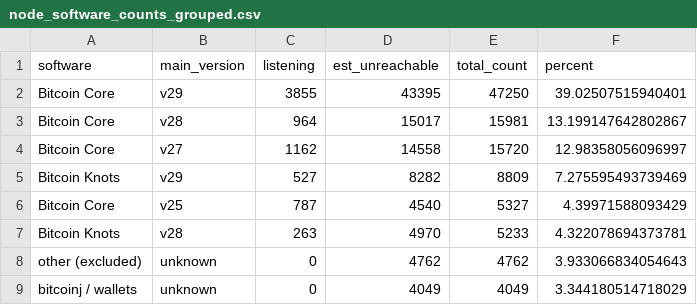
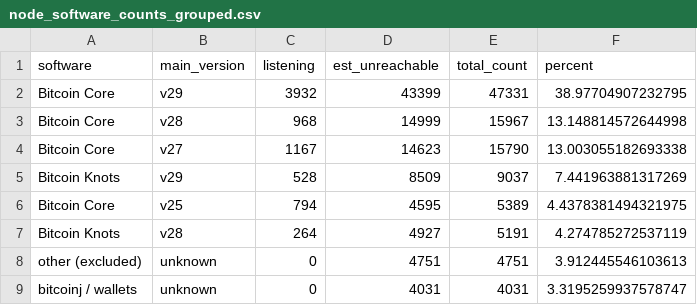
Before and after one commit to w-s-bitcoin/animations, a CSV file: assets/node_software_counts_grouped.csv, drawn as a sheet; only a part is shown; the diff covers the shown part only.

```diff
--- a/assets/node_software_counts_grouped.csv
+++ b/assets/node_software_counts_grouped.csv
@@ -1,9 +1,9 @@
 software,main_version,listening,est_unreachable,total_count,percent
-Bitcoin Core,v29,3855,43395,47250,39.02507515940401
-Bitcoin Core,v28,964,15017,15981,13.199147642802867
-Bitcoin Core,v27,1162,14558,15720,12.98358056096997
-Bitcoin Knots,v29,527,8282,8809,7.275595493739469
-Bitcoin Core,v25,787,4540,5327,4.39971588093429
-Bitcoin Knots,v28,263,4970,5233,4.322078694373781
-other (excluded),unknown,0,4762,4762,3.933066834054643
-bitcoinj / wallets,unknown,0,4049,4049,3.344180514718029
+Bitcoin Core,v29,3932,43399,47331,38.97704907232795
+Bitcoin Core,v28,968,14999,15967,13.148814572644998
+Bitcoin Core,v27,1167,14623,15790,13.003055182693338
+Bitcoin Knots,v29,528,8509,9037,7.441963881317269
+Bitcoin Core,v25,794,4595,5389,4.4378381494321975
+Bitcoin Knots,v28,264,4927,5191,4.274785272537119
+other (excluded),unknown,0,4751,4751,3.912445546103613
+bitcoinj / wallets,unknown,0,4031,4031,3.3195259937578747
```
Also changed, not shown: 2 added rows, 2 removed rows and 95 edited cells elsewhere in this file, assets/daily_price.csv, 33 other files.
